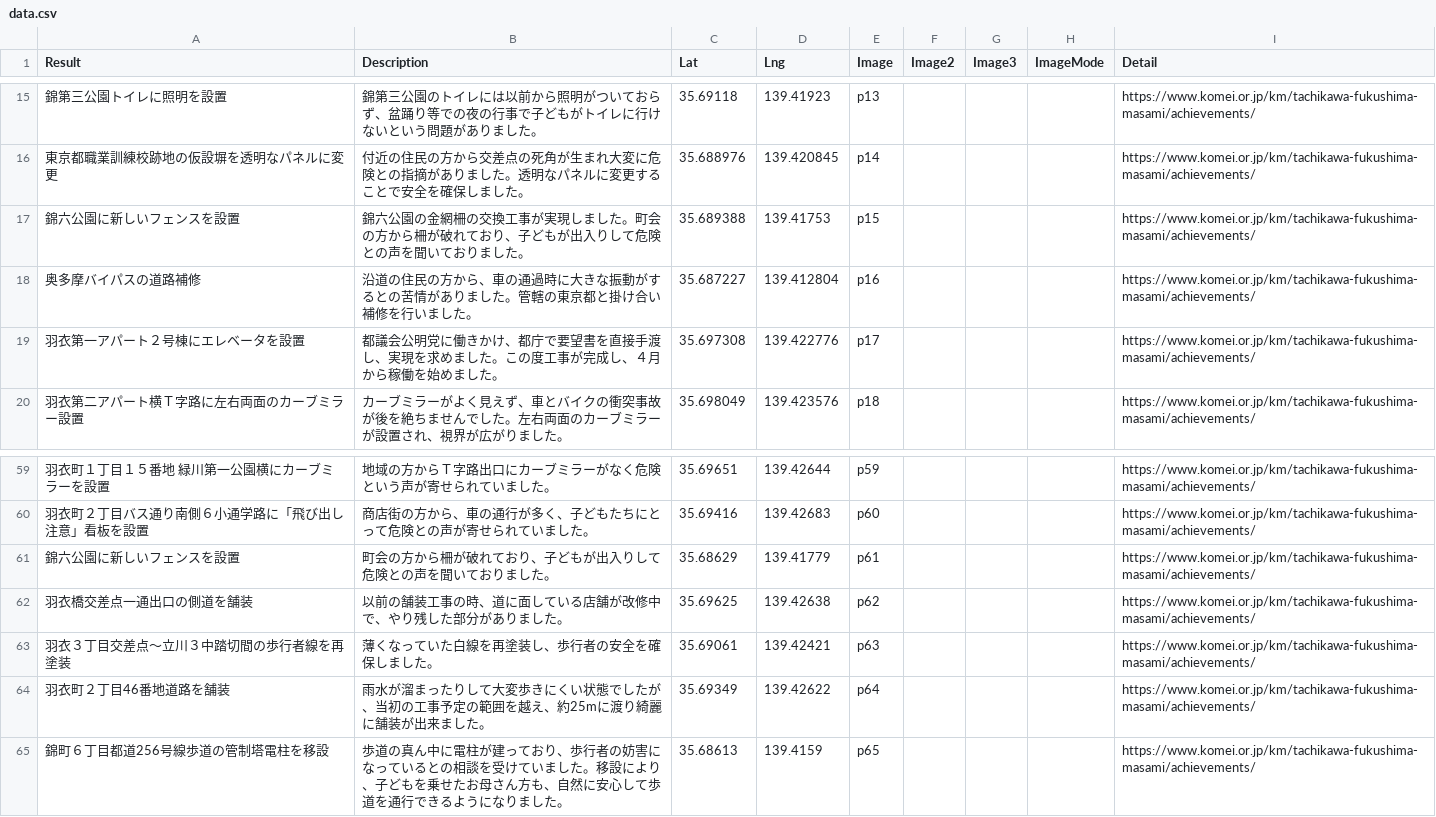
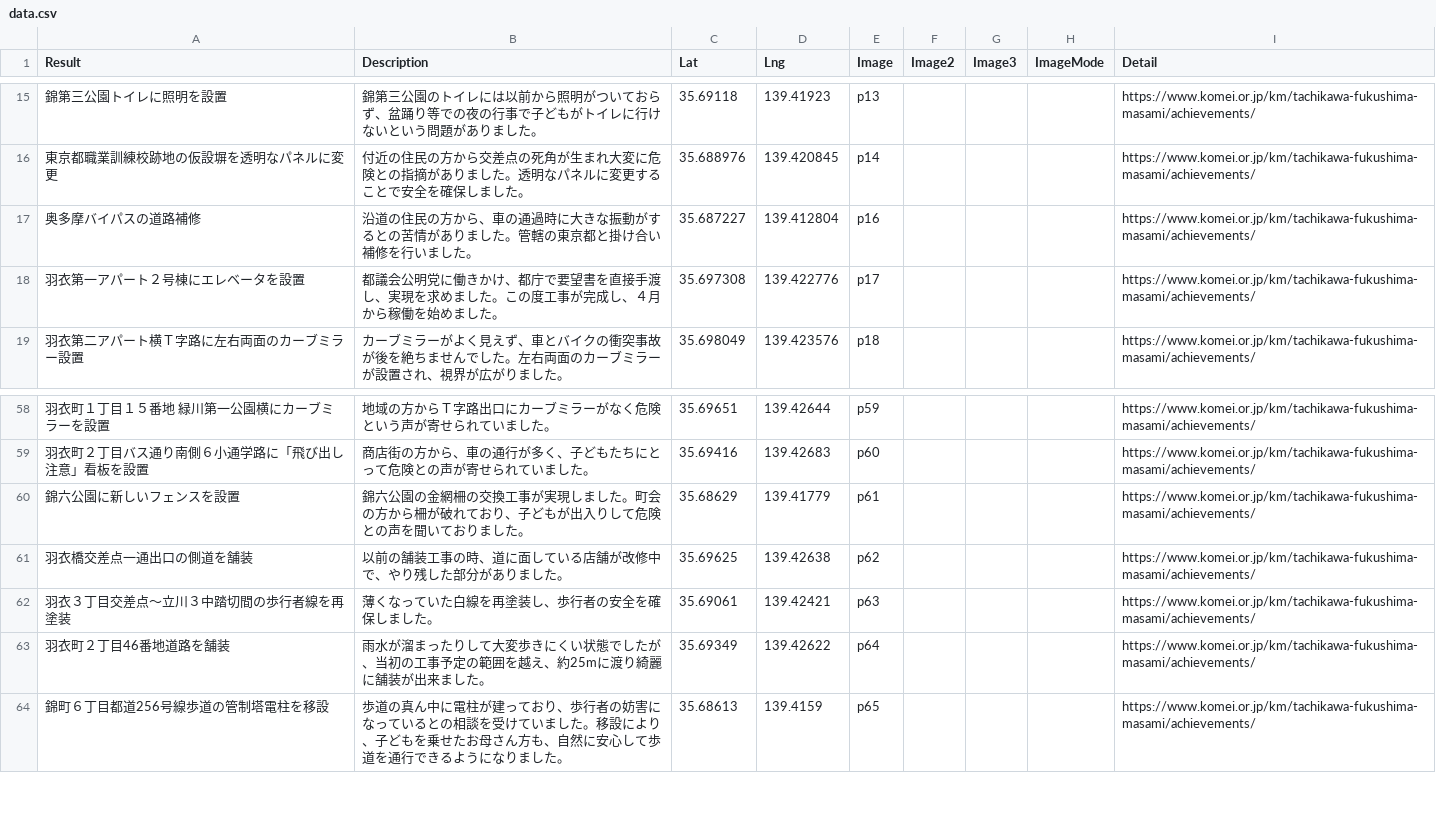
Before and after one commit to komeimap/tachikawa2022, a CSV file: data.csv, drawn as a sheet; only a part is shown, gaps mark what is left out; removed rows and columns are numbered as before the commit, all else as after; the diff names each change by its address in the sheet, - before the commit and + after, or states it on an @@ line.

Commit message:
実績データ重複削除

```diff
--- a/data.csv
+++ b/data.csv
-row 17: 錦六公園に新しいフェンスを設置 | 錦六公園の金網柵の交換工事が実現しました。町会の方から柵が破れており、子どもが出入りして危険との声を聞いておりました。 | 35.689388 | 139.41753 | p15 |  |  |  | https://www.komei.or.jp/km/tachikawa-fukushima-masami/achievements/
-B60 (Description): 町会の方…
+B60 (Description): 錦六公園の金網柵の交換工事が実現しました。町会の方…
```
